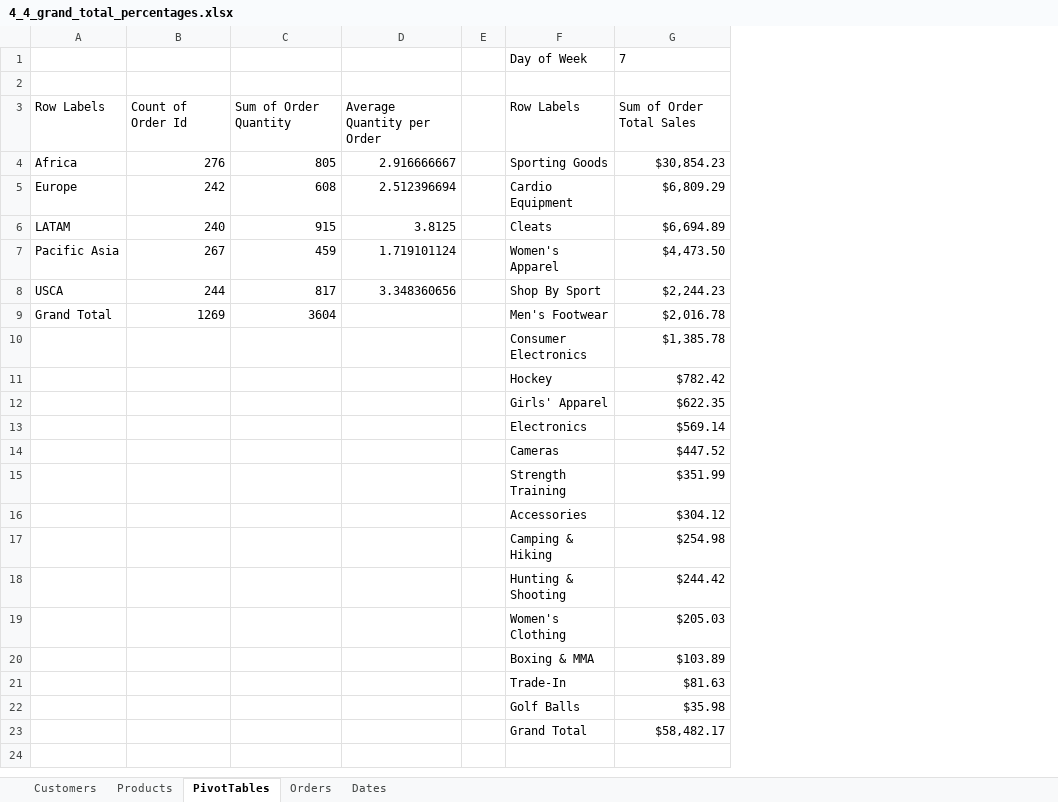
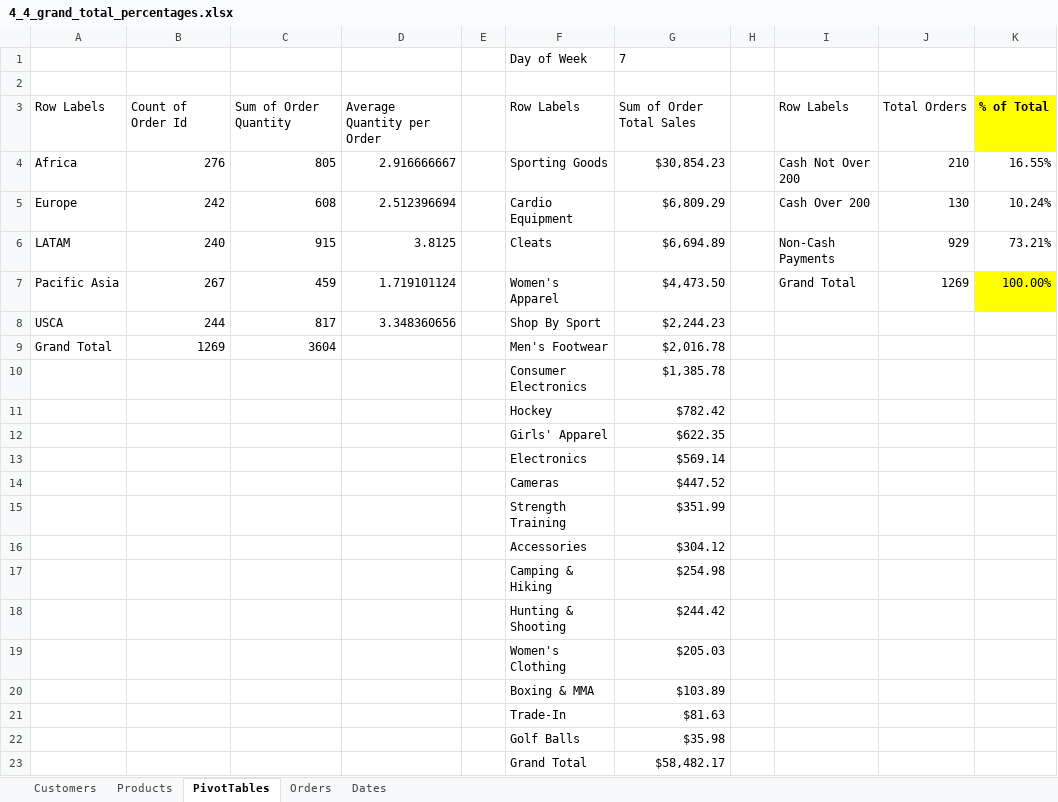
Before and after one commit to ChrisNzoka/datacamp_excel_projects, an Excel workbook: 2_Exercises+and+Datasets/Exercises and Datasets/Workbooks/4_4_grand_total_percentages.xlsx, sheet PivotTables, drawn as a sheet; values as stored, in another font and other column widths than the file's, no borders; the diff names each change by its address in the sheet, - before the commit and + after, or states it on an @@ line.

Commit message:
updated files

```diff
--- a/2_Exercises+and+Datasets/Exercises and Datasets/Workbooks/4_4_grand_total_percentages.xlsx (sheet PivotTables)
+++ b/2_Exercises+and+Datasets/Exercises and Datasets/Workbooks/4_4_grand_total_percentages.xlsx (sheet PivotTables)
+column H, empty
+column I, rows 3-7: Row Labels | Cash Not Over 200 | Cash Over 200 | Non-Cash Payments | Grand Total
+column J, rows 3-7: Total Orders | 210 | 130 | 929 | 1269
+column K, rows 3-7: % of Total | 16.55% | 10.24% | 73.21% | 100.00%
```
Also changed, not shown: sheet Dates.
